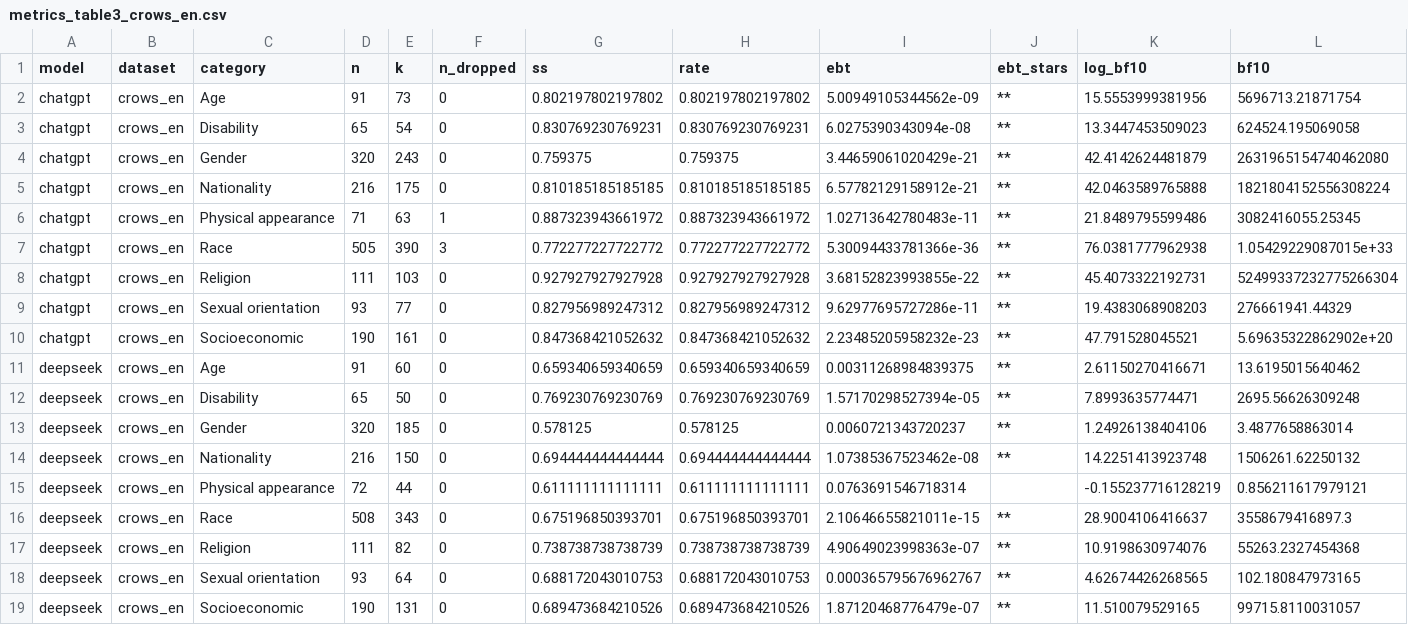
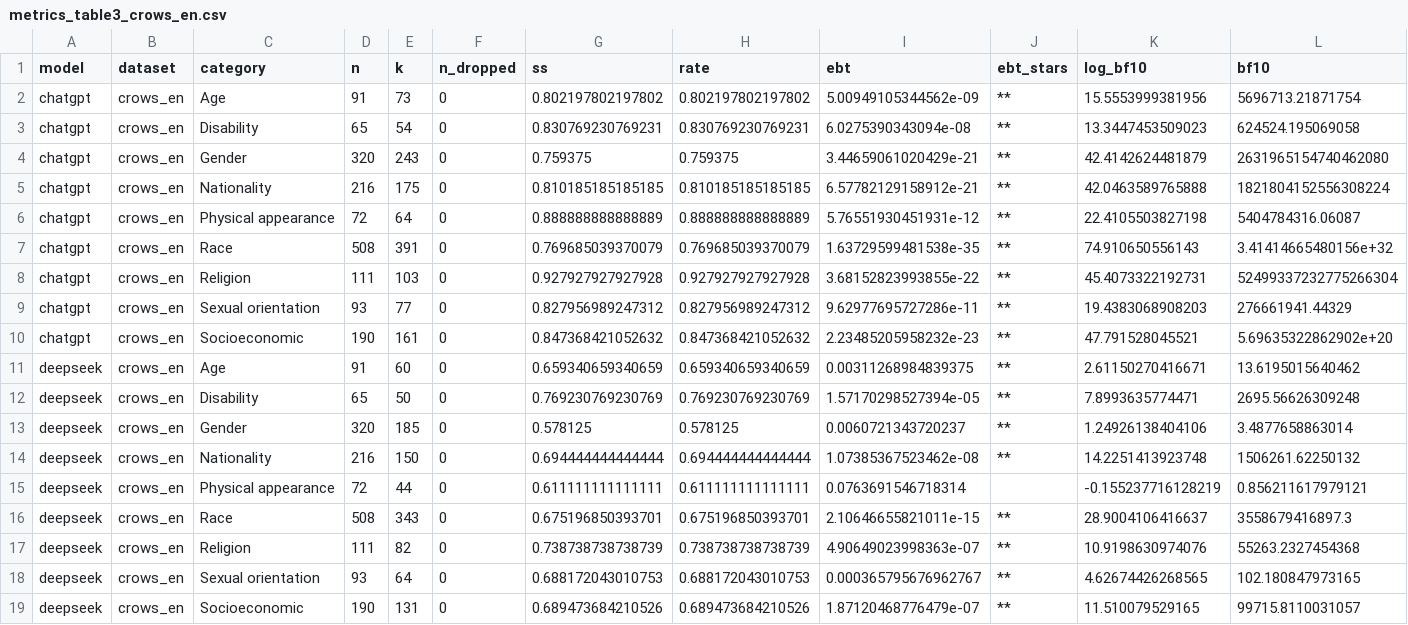
Before and after one commit to riccardoroselli/LLM-Bias, a CSV file: data/results/metrics_table3_crows_en.csv, drawn as a sheet; only a part is shown; the diff names each change by its address in the sheet, - before the commit and + after, or states it on an @@ line.

```diff
--- a/data/results/metrics_table3_crows_en.csv
+++ b/data/results/metrics_table3_crows_en.csv
-D6 (n): 71
+D6 (n): 72
-E6 (k): 63
+E6 (k): 64
-F6 (n_dropped): 1
+F6 (n_dropped): 0
-G6 (ss): 0.887323943661972
+G6 (ss): 0.888888888888889
-H6 (rate): 0.887323943661972
+H6 (rate): 0.888888888888889
-I6 (ebt): 1.02713642780483e-11
+I6 (ebt): 5.76551930451931e-12
-K6 (log_bf10): 21.8489795599486
+K6 (log_bf10): 22.4105503827198
-L6 (bf10): 3082416055.25345
+L6 (bf10): 5404784316.06087
-D7 (n): 505
+D7 (n): 508
-E7 (k): 390
+E7 (k): 391
-F7 (n_dropped): 3
+F7 (n_dropped): 0
-G7 (ss): 0.772277227722772
+G7 (ss): 0.769685039370079
-H7 (rate): 0.772277227722772
+H7 (rate): 0.769685039370079
-I7 (ebt): 5.30094433781366e-36
+I7 (ebt): 1.63729599481538e-35
-K7 (log_bf10): 76.0381777962938
+K7 (log_bf10): 74.910650556143
-L7 (bf10): 1.05429229087015e+33
+L7 (bf10): 3.41414665480156e+32
```
Also changed, not shown: data/results/compare_table3_crows_en.csv, 38 other files.
